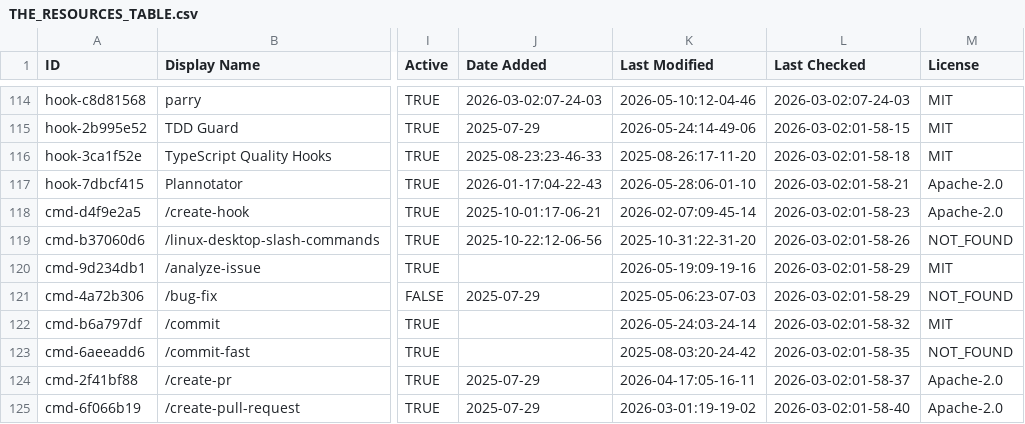
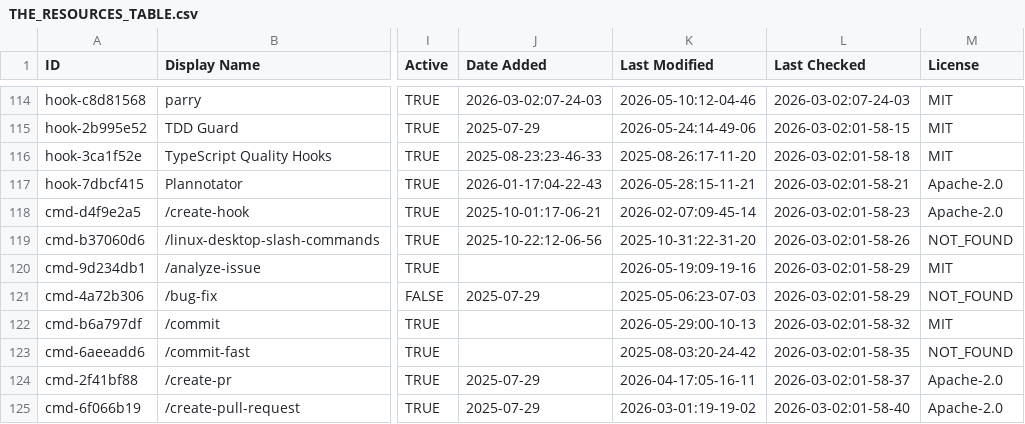
Before and after one commit to kriptoburak/awesome-claude-code, a CSV file: THE_RESOURCES_TABLE.csv, drawn as a sheet; only a part is shown, gaps mark what is left out; the diff covers the shown part only; the diff names each change by its address in the sheet, - before the commit and + after, or states it on an @@ line.

```diff
--- a/THE_RESOURCES_TABLE.csv
+++ b/THE_RESOURCES_TABLE.csv
-K117 (Last Modified): 2026-05-28:06-01-10
+K117 (Last Modified): 2026-05-28:15-11-21
-K122 (Last Modified): 2026-05-24:03-24-14
+K122 (Last Modified): 2026-05-29:00-10-13
```
Also changed, not shown: 52 edited cells elsewhere in this file.
